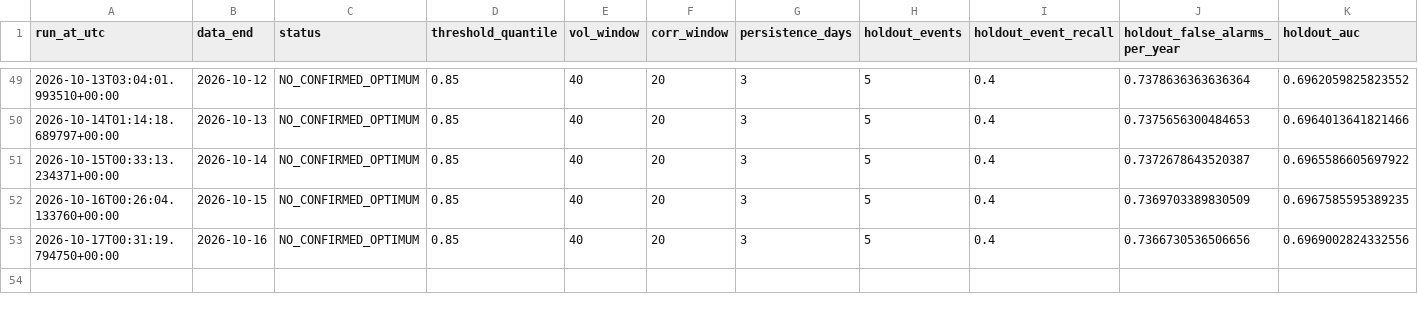
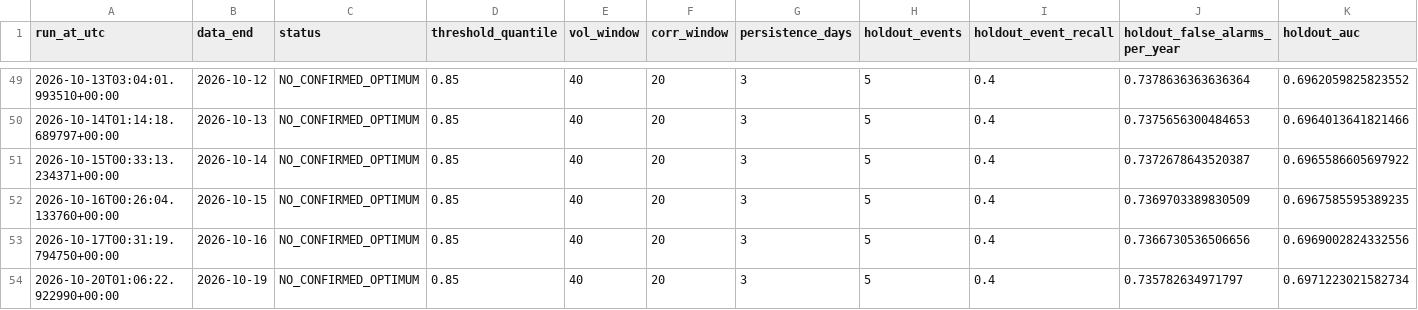
Before and after one commit to osskosc-lab/CORENO-market, a CSV file: results/history.csv, drawn as a sheet; only a part is shown, gaps mark what is left out; rows hold the shown columns only; the diff names each change by its address in the sheet, - before the commit and + after, or states it on an @@ line.

```diff
--- a/results/history.csv
+++ b/results/history.csv
+row 54: 2026-10-20T01:06:22.922990+00:00 | 2026-10-19 | NO_CONFIRMED_OPTIMUM | 0.85 | 40 | 20 | 3 | 5 | 0.4 | 0.735782634971797 | 0.6971223021582734
```
Also changed, not shown: results/latest_timeseries.csv, 3 other files.
